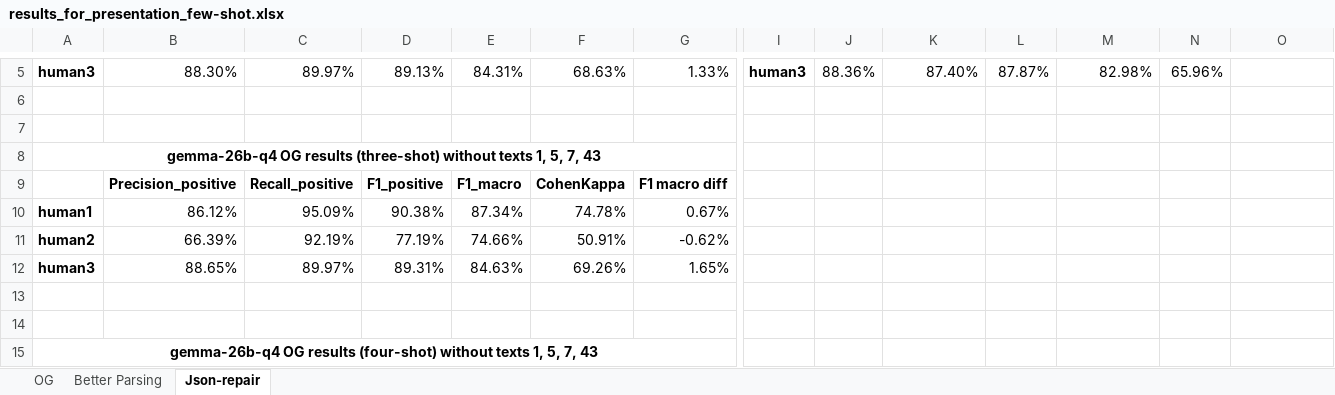
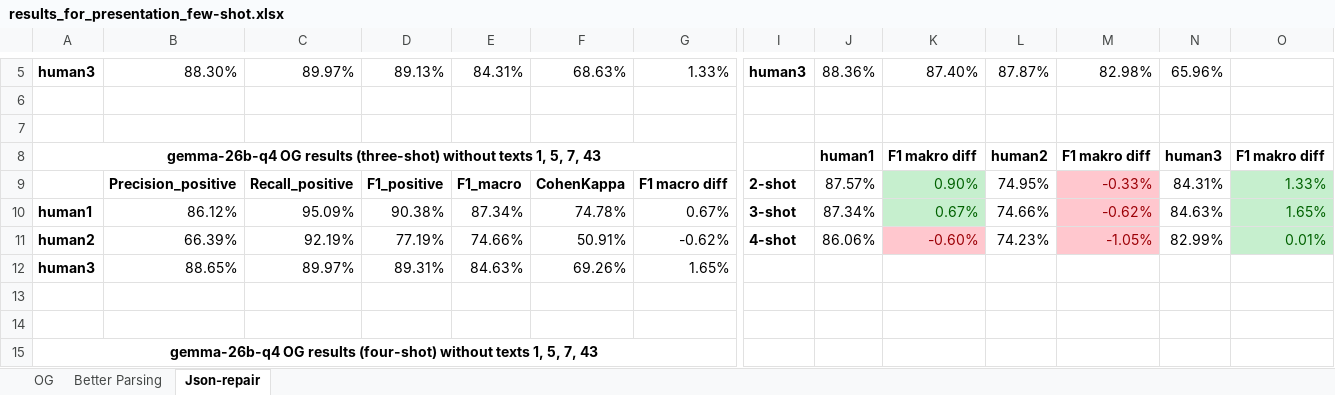
Before and after one commit to TheHappyLemon/Using-LLM-for-automated-feedback-generation-on-a-bachelor-thesis, an Excel workbook: src/results/llm/results_for_presentation_few-shot.xlsx, sheet Json-repair, drawn as a sheet; only a part is shown, gaps mark what is left out; values as stored, in another font and other column widths than the file's, no borders; conditional formats not drawn; removed rows and columns are numbered as before the commit, all else as after; rows hold the shown columns only; the diff names each change by its address in the sheet, - before the commit and + after, or states it on an @@ line.

```diff
--- a/src/results/llm/results_for_presentation_few-shot.xlsx (sheet Json-repair)
+++ b/src/results/llm/results_for_presentation_few-shot.xlsx (sheet Json-repair)
-row 8: gemma-26b-q4 OG results (three-shot) without texts 1, 5, 7, 43
-row 9:  | Precision_positive | Recall_positive | F1_positive | F1_macro | CohenKappa | F1 macro diff
+row 8: gemma-26b-q4 OG results (three-shot) without texts 1, 5, 7, 43 |  |  |  |  |  |  |  | human1 | F1 makro diff | human2 | F1 makro diff | human3 | F1 makro diff
+row 9:  | Precision_positive | Recall_positive | F1_positive | F1_macro | CohenKappa | F1 macro diff | 2-shot | 87.57% | 0.90% | 74.95% | -0.33% | 84.31% | 1.33%
-I10: (empty)
+I10: 3-shot
-J10: (empty)
+J10: 87.34%
-K10: (empty)
+K10: 0.67%
-K10 fill: none
+K10 fill: #C6EFCE
-L10: (empty)
+L10: 74.66%
-M10: (empty)
+M10: -0.62%
-M10:M11 fill: none
+M10:M11 fill: #FFC7CE
-N10: (empty)
+N10: 84.63%
-O10: (empty)
+O10: 1.65%
-O10:O11 fill: none
+O10:O11 fill: #C6EFCE
-I11: (empty)
+I11: 4-shot
-J11: (empty)
+J11: 86.06%
-K11: (empty)
+K11: -0.60%
-K11 fill: none
+K11 fill: #FFC7CE
-L11: (empty)
+L11: 74.23%
-M11: (empty)
+M11: -1.05%
-N11: (empty)
+N11: 82.99%
-O11: (empty)
+O11: 0.01%
```
Also changed, not shown: src/results/llm/initial_testing_01/results_for_presentation_initial_testing.xlsx, src/results/llm/single_prompt_testing_01/responses/results_for_presentation_single_prompt.xlsx, 2 other files.
